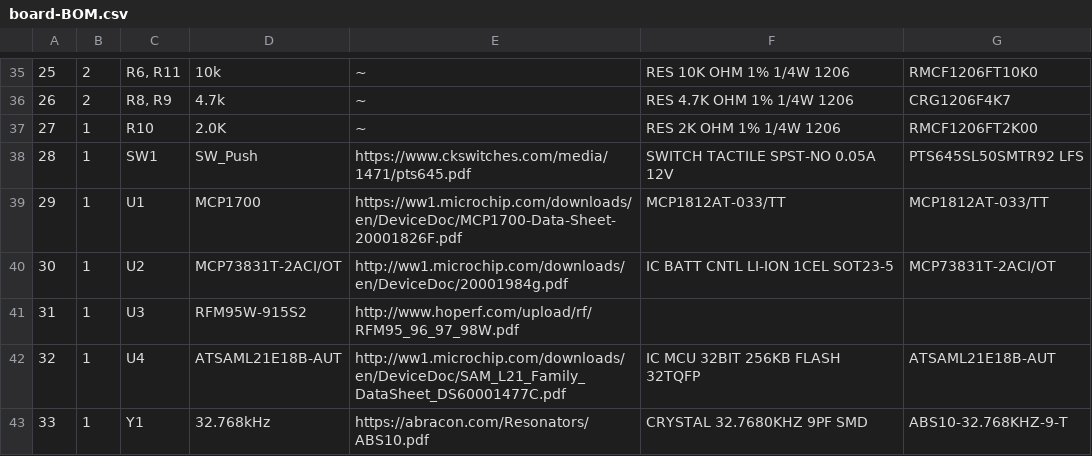
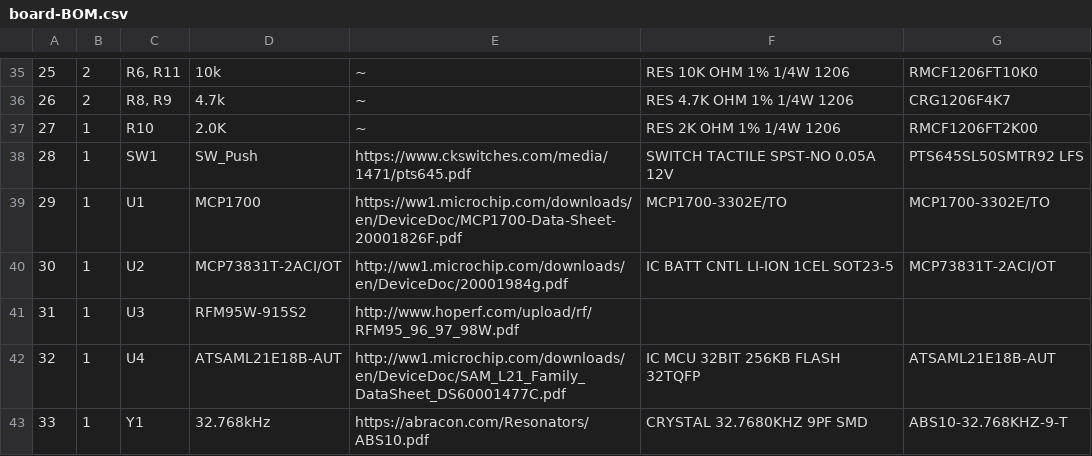
Before and after one commit to unixjazz/bigdot, a CSV file: board/board-BOM.csv, drawn as a sheet; only a part is shown, gaps mark what is left out; the diff names each change by its address in the sheet, - before the commit and + after, or states it on an @@ line.

Commit message:
updated board-BOM for MCP1700

```diff
--- a/board/board-BOM.csv
+++ b/board/board-BOM.csv
-F39: MCP1812AT-033/TT
+F39: MCP1700-3302E/TO
-G39: MCP1812AT-033/TT
+G39: MCP1700-3302E/TO
```
